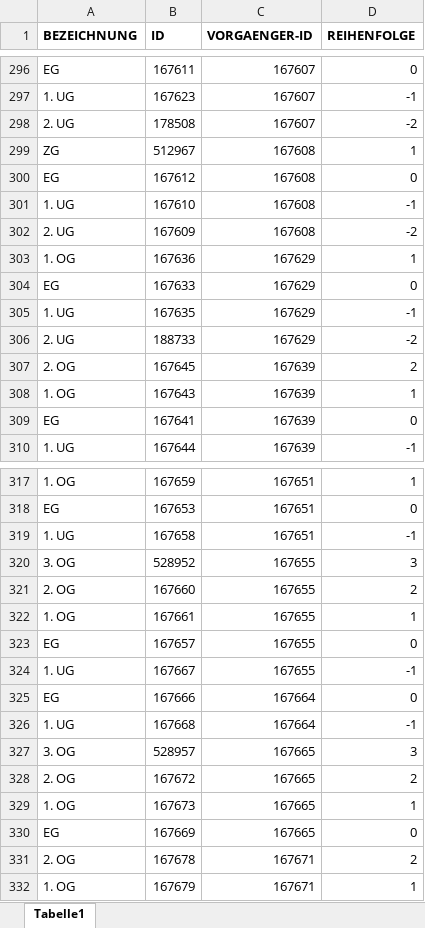
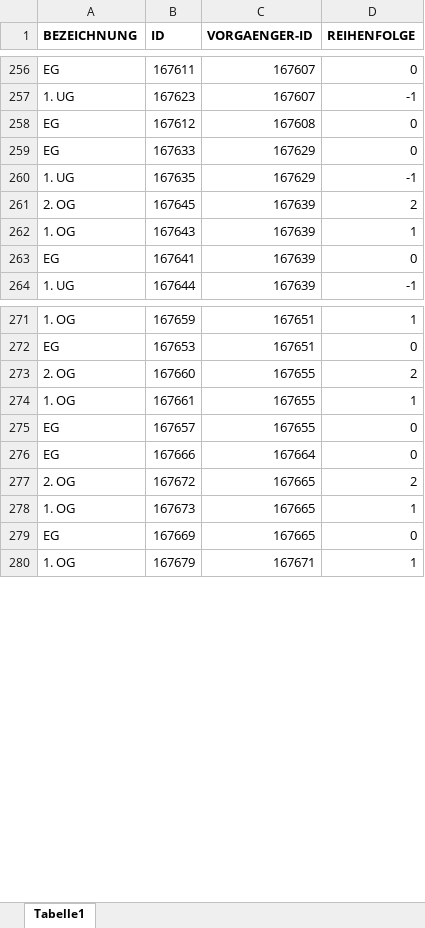
Before and after one commit to cafmone/jlu.standort, an Excel workbook: profiles/import/5_Geschoss.xlsx, sheet Tabelle1, drawn as a sheet; only a part is shown, gaps mark what is left out; values as stored, in another font and other column widths than the file's, no borders; removed rows and columns are numbered as before the commit, all else as after; the diff covers the shown part only; the diff names each change by its address in the sheet, - before the commit and + after, or states it on an @@ line.

```diff
--- a/profiles/import/5_Geschoss.xlsx (sheet Tabelle1)
+++ b/profiles/import/5_Geschoss.xlsx (sheet Tabelle1)
-row 298: 2. UG | 178508 | 167607 | -2
-row 299: ZG | 512967 | 167608 | 1
-row 301: 1. UG | 167610 | 167608 | -1
-row 302: 2. UG | 167609 | 167608 | -2
-row 303: 1. OG | 167636 | 167629 | 1
-row 306: 2. UG | 188733 | 167629 | -2
-row 319: 1. UG | 167658 | 167651 | -1
-row 320: 3. OG | 528952 | 167655 | 3
-row 324: 1. UG | 167667 | 167655 | -1
-row 326: 1. UG | 167668 | 167664 | -1
-row 327: 3. OG | 528957 | 167665 | 3
-row 331: 2. OG | 167678 | 167671 | 2
```
Also changed, not shown: 16 added rows and 72 removed rows elsewhere in this sheet, profiles/import/1_Campus.xlsx, profiles/import/2_Campusbereich.xlsx, 15 other files.
